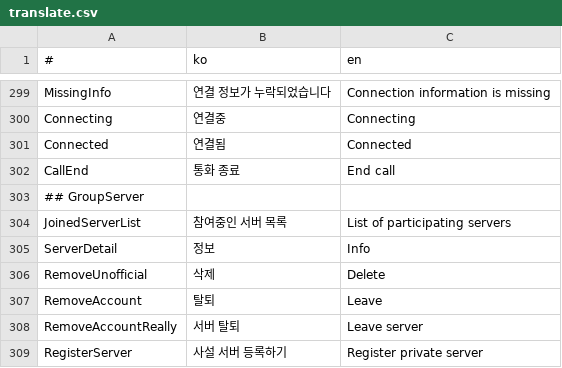
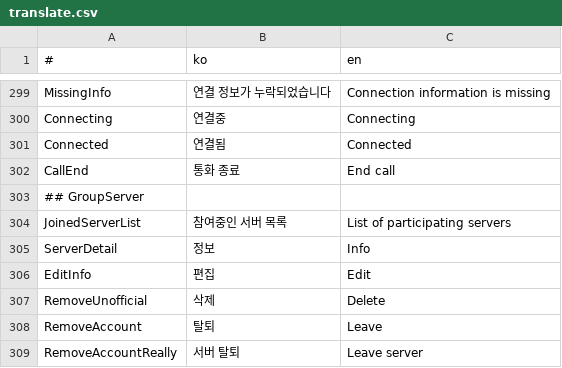
Before and after one commit to is2you2/pjcone, a CSV file: src/assets/data/translate.csv, drawn as a sheet; only a part is shown, gaps mark what is left out; the shorter side is filled out with more unchanged rows.

```diff
--- a/src/assets/data/translate.csv
+++ b/src/assets/data/translate.csv
@@ -305,2 +305,3 @@ JoinedServerList,참여중인 서버 목록,List of participating servers
 ServerDetail,정보,Info
+EditInfo,편집,Edit
 RemoveUnofficial,삭제,Delete
```
Also changed, not shown: 4 other files.
